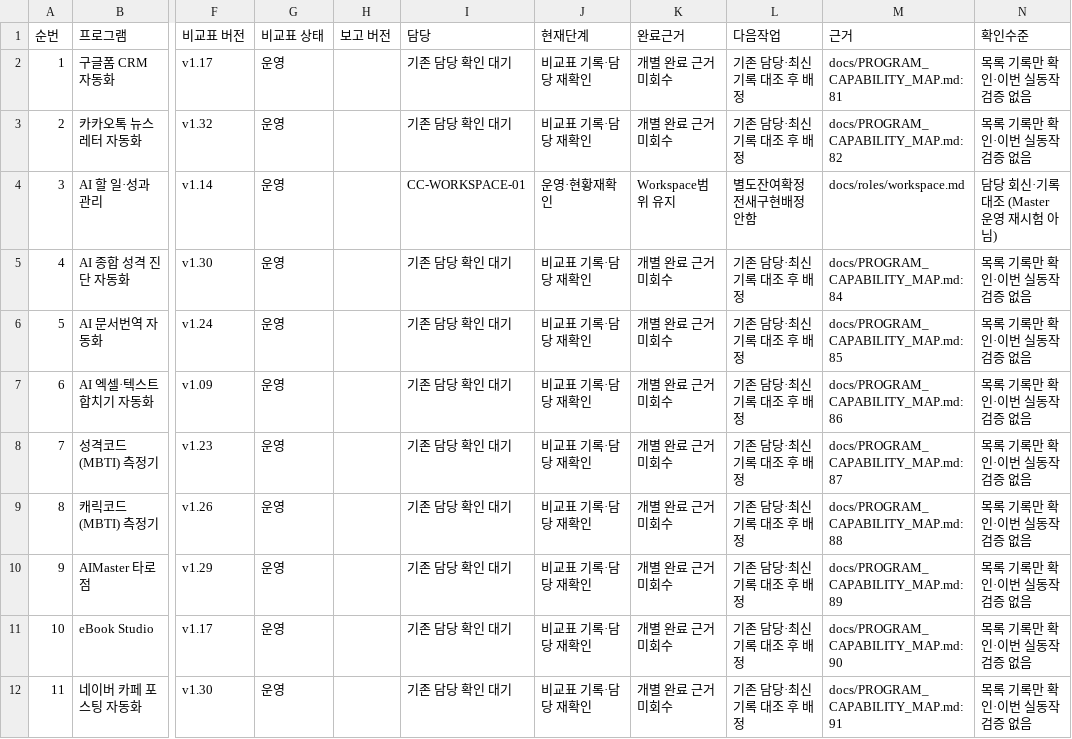
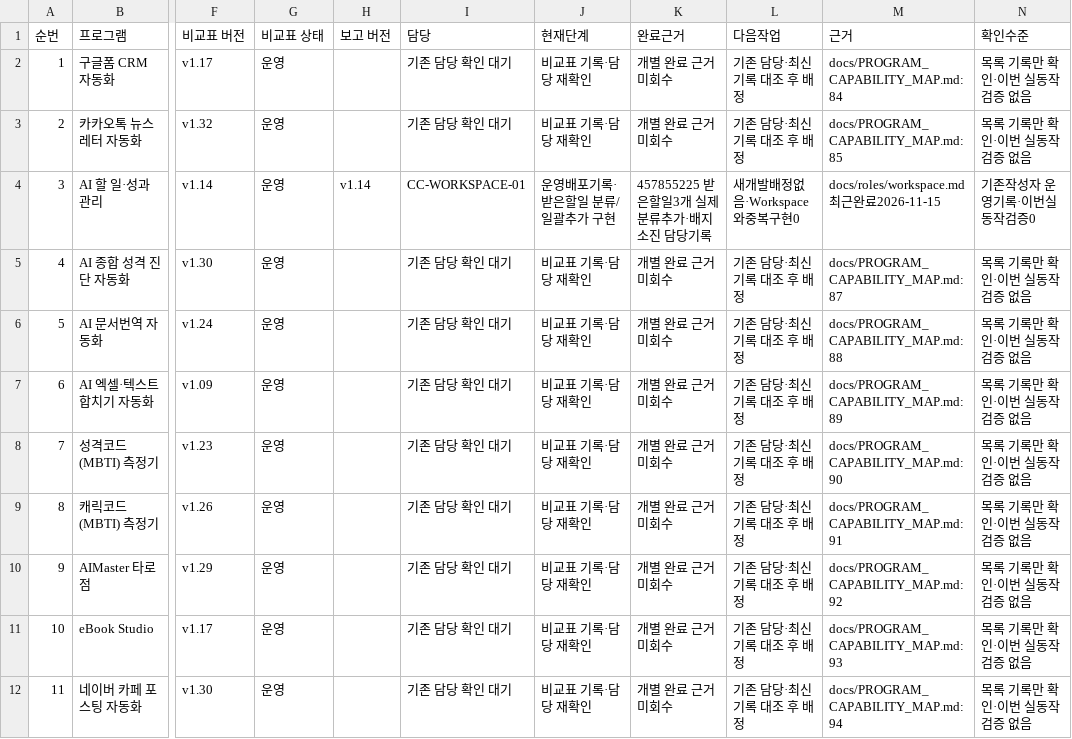
Before and after one commit to BUYLIFEMALL/aimaster, a CSV file: docs/MASTER_DEVELOPMENT_PLAN_20261116.csv, drawn as a sheet; only a part is shown, gaps mark what is left out; the diff covers the shown part only; the diff names each change by its address in the sheet, - before the commit and + after, or states it on an @@ line.

Commit message:
docs: reconcile category plans, improvement backlog and session assignments AIMaster-Session: codex-win-20261116-auto-team

```diff
--- a/docs/MASTER_DEVELOPMENT_PLAN_20261116.csv
+++ b/docs/MASTER_DEVELOPMENT_PLAN_20261116.csv
-M2 (근거): docs/PROGRAM_CAPABILITY_MAP.md:81
+M2 (근거): docs/PROGRAM_CAPABILITY_MAP.md:84
-M3 (근거): docs/PROGRAM_CAPABILITY_MAP.md:82
+M3 (근거): docs/PROGRAM_CAPABILITY_MAP.md:85
-H4 (보고 버전): (empty)
+H4 (보고 버전): v1.14
-J4 (현재단계): 운영·현황재확인
+J4 (현재단계): 운영배포기록·받은할일 분류/일괄추가 구현
-K4 (완료근거): Workspace범위 유지
+K4 (완료근거): 457855225 받은할일3개 실제분류추가·배지소진 담당기록
-L4 (다음작업): 별도잔여확정전새구현배정안함
+L4 (다음작업): 새개발배정없음·Workspace와중복구현0
-M4 (근거): docs/roles/workspace.md
+M4 (근거): docs/roles/workspace.md 최근완료2026-11-15
-N4 (확인수준): 담당 회신·기록 대조 (Master 운영 재시험 아님)
+N4 (확인수준): 기존작성자 운영기록·이번실동작검증0
-M5 (근거): docs/PROGRAM_CAPABILITY_MAP.md:84
+M5 (근거): docs/PROGRAM_CAPABILITY_MAP.md:87
-M6 (근거): docs/PROGRAM_CAPABILITY_MAP.md:85
+M6 (근거): docs/PROGRAM_CAPABILITY_MAP.md:88
-M7 (근거): docs/PROGRAM_CAPABILITY_MAP.md:86
+M7 (근거): docs/PROGRAM_CAPABILITY_MAP.md:89
-M8 (근거): docs/PROGRAM_CAPABILITY_MAP.md:87
+M8 (근거): docs/PROGRAM_CAPABILITY_MAP.md:90
-M9 (근거): docs/PROGRAM_CAPABILITY_MAP.md:88
+M9 (근거): docs/PROGRAM_CAPABILITY_MAP.md:91
-M10 (근거): docs/PROGRAM_CAPABILITY_MAP.md:89
+M10 (근거): docs/PROGRAM_CAPABILITY_MAP.md:92
-M11 (근거): docs/PROGRAM_CAPABILITY_MAP.md:90
+M11 (근거): docs/PROGRAM_CAPABILITY_MAP.md:93
-M12 (근거): docs/PROGRAM_CAPABILITY_MAP.md:91
+M12 (근거): docs/PROGRAM_CAPABILITY_MAP.md:94
```
Also changed, not shown: 138 edited cells elsewhere in this file, 8 other files.
